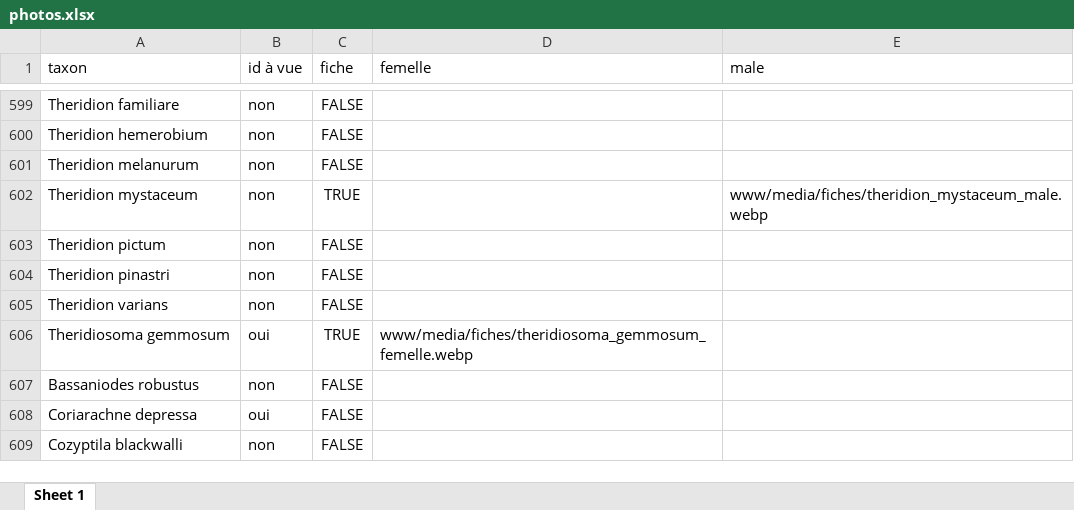
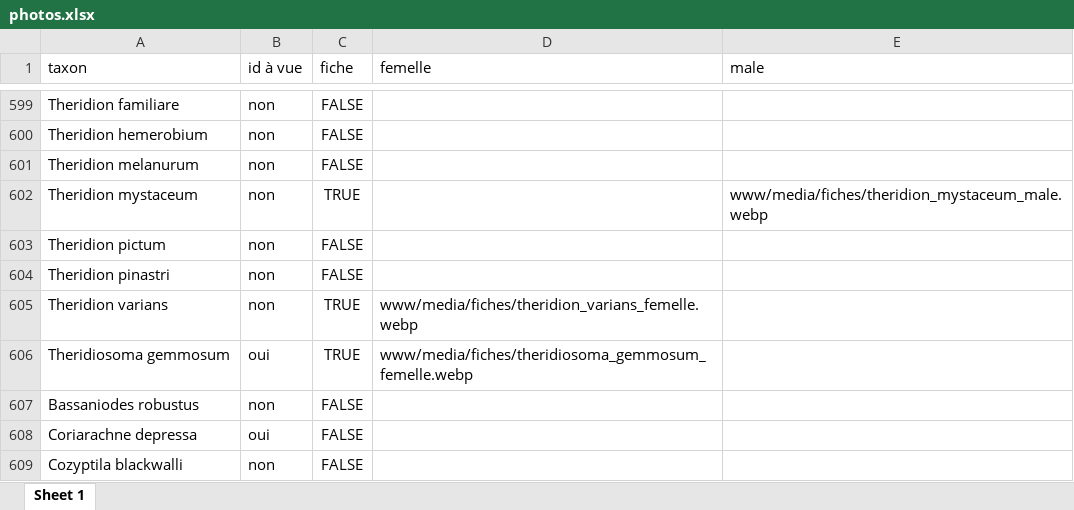
Before and after one commit to CedricMondy/araignees_idf, an Excel workbook: photos.xlsx, sheet Sheet 1, drawn as a sheet; only a part is shown, gaps mark what is left out; values as stored, in another font and other column widths than the file's, no borders; conditional formats and table styles not drawn; the diff names each change by its address in the sheet, - before the commit and + after, or states it on an @@ line.

Commit message:
ajoute Theridion varians femelle

```diff
--- a/photos.xlsx (sheet Sheet 1)
+++ b/photos.xlsx (sheet Sheet 1)
-C605 (fiche): FALSE
+C605 (fiche): TRUE
-D605 (femelle): (empty)
+D605 (femelle): www/media/fiches/theridion_varians_femelle.webp
```
Also changed, not shown: 1 other file.
